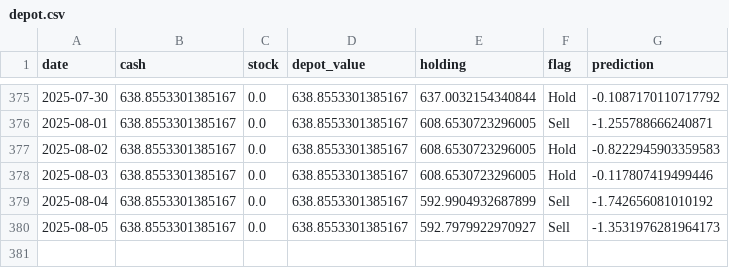
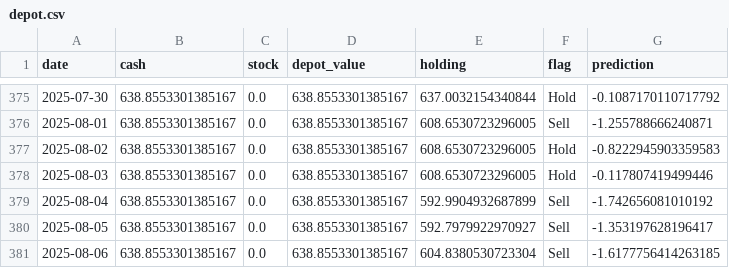
Before and after one commit to CastIehard/Stock-Prediction-AI, a CSV file: Stocks/Adobe/depot.csv, drawn as a sheet; only a part is shown, gaps mark what is left out.

```diff
--- a/Stocks/Adobe/depot.csv
+++ b/Stocks/Adobe/depot.csv
@@ -379,2 +379,3 @@ date,cash,stock,depot_value,holding,flag,prediction
 2025-08-04,638.8553301385167,0.0,638.8553301385167,592.9904932687899,Sell,-1.742656081010192
-2025-08-05,638.8553301385167,0.0,638.8553301385167,592.7979922970927,Sell,-1.3531976281964173
+2025-08-05,638.8553301385167,0.0,638.8553301385167,592.7979922970927,Sell,-1.353197628196417
+2025-08-06,638.8553301385167,0.0,638.8553301385167,604.8380530723304,Sell,-1.6177756414263185
```
Also changed, not shown: Stocks/Verizon/depot.csv, 2 other files.
